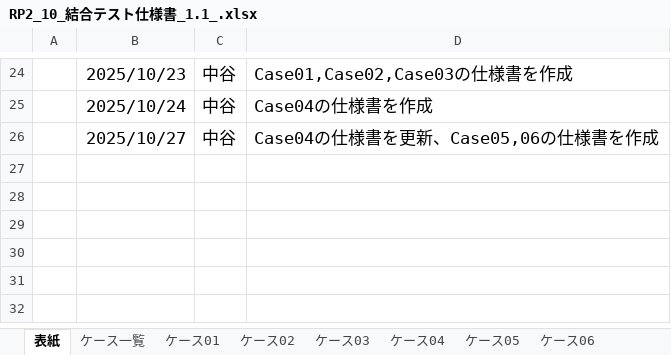
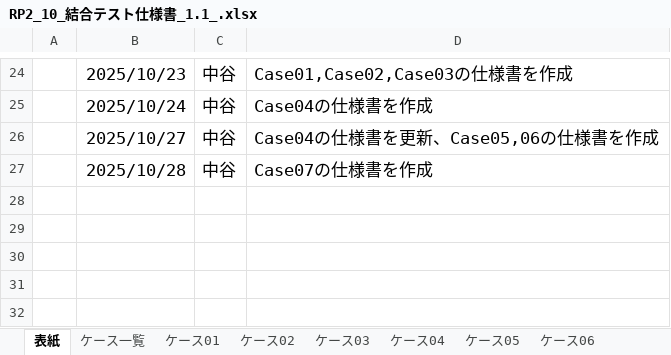
Before and after one commit to nakatani26/lms-test-src-rp2, an Excel workbook: test_code_creation_name/doc/RP2_10_結合テスト仕様書_1.1_.xlsx, sheet 表紙, drawn as a sheet; only a part is shown, gaps mark what is left out; values as stored, in another font and other column widths than the file's, no borders; the diff names each change by its address in the sheet, - before the commit and + after, or states it on an @@ line.

```diff
--- a/test_code_creation_name/doc/RP2_10_結合テスト仕様書_1.1_.xlsx (sheet 表紙)
+++ b/test_code_creation_name/doc/RP2_10_結合テスト仕様書_1.1_.xlsx (sheet 表紙)
-row 27: (empty)
+row 27:  | 2025/10/28 | 中谷 | Case07の仕様書を作成
```
Also changed, not shown: sheet ケース07.
